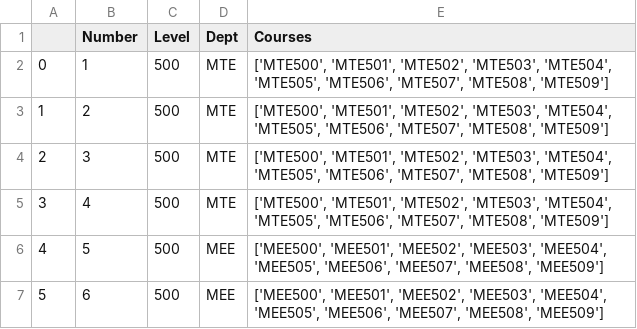
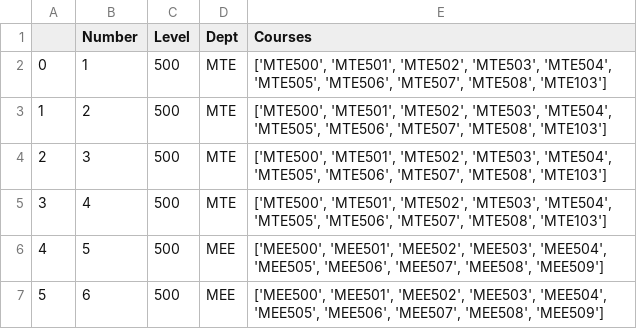
Before and after one commit to Zacchaeus-Oluwole/PYTHON-PROJECTS, a CSV file: TimeTable and Exam TimeTableScheduler Scheduler/data.csv, drawn as a sheet; only a part is shown.

```diff
--- a/TimeTable and Exam TimeTableScheduler Scheduler/data.csv
+++ b/TimeTable and Exam TimeTableScheduler Scheduler/data.csv
@@ -1,6 +1,6 @@
 ,Number,Level,Dept,Courses
-0,1,500,MTE,"['MTE500', 'MTE501', 'MTE502', 'MTE503', 'MTE504', 'MTE505', 'MTE506', 'MTE507', 'MTE508', 'MTE509']"
-1,2,500,MTE,"['MTE500', 'MTE501', 'MTE502', 'MTE503', 'MTE504', 'MTE505', 'MTE506', 'MTE507', 'MTE508', 'MTE509']"
-2,3,500,MTE,"['MTE500', 'MTE501', 'MTE502', 'MTE503', 'MTE504', 'MTE505', 'MTE506', 'MTE507', 'MTE508', 'MTE509']"
-3,4,500,MTE,"['MTE500', 'MTE501', 'MTE502', 'MTE503', 'MTE504', 'MTE505', 'MTE506', 'MTE507', 'MTE508', 'MTE509']"
+0,1,500,MTE,"['MTE500', 'MTE501', 'MTE502', 'MTE503', 'MTE504', 'MTE505', 'MTE506', 'MTE507', 'MTE508', 'MTE103']"
+1,2,500,MTE,"['MTE500', 'MTE501', 'MTE502', 'MTE503', 'MTE504', 'MTE505', 'MTE506', 'MTE507', 'MTE508', 'MTE103']"
+2,3,500,MTE,"['MTE500', 'MTE501', 'MTE502', 'MTE503', 'MTE504', 'MTE505', 'MTE506', 'MTE507', 'MTE508', 'MTE103']"
+3,4,500,MTE,"['MTE500', 'MTE501', 'MTE502', 'MTE503', 'MTE504', 'MTE505', 'MTE506', 'MTE507', 'MTE508', 'MTE103']"
 4,5,500,MEE,"['MEE500', 'MEE501', 'MEE502', 'MEE503', 'MEE504', 'MEE505', 'MEE506', 'MEE507', 'MEE508', 'MEE509']"
```
Also changed, not shown: TimeTable and Exam TimeTableScheduler Scheduler/eresult.csv, 4 other files.
